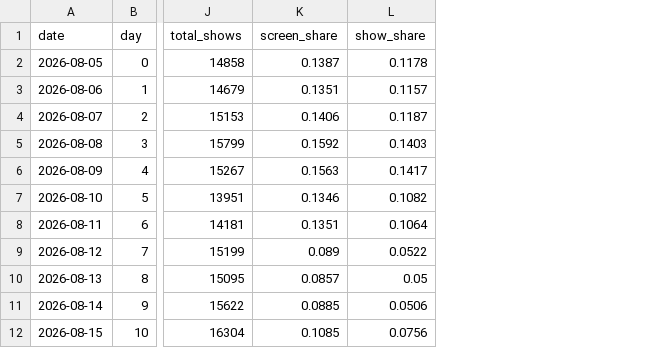
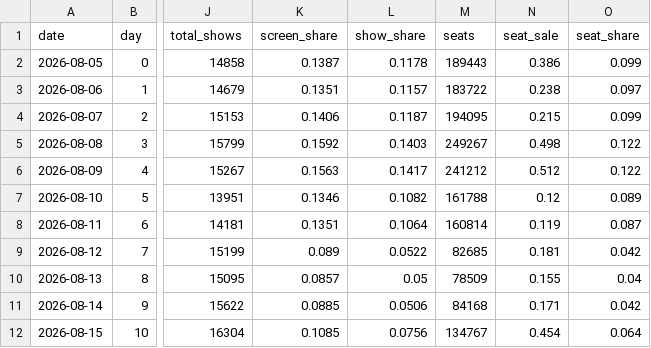
Before and after one commit to AndyWallstreet/buzztrend, a CSV file: data/hatchuping/m2_daily.csv, drawn as a sheet; only a part is shown, gaps mark what is left out; the diff names each change by its address in the sheet, - before the commit and + after, or states it on an @@ line.

Commit message:
kobis seats 2026-08-16

```diff
--- a/data/hatchuping/m2_daily.csv
+++ b/data/hatchuping/m2_daily.csv
+column M (seats), rows 2-12: 189443 | 183722 | 194095 | 249267 | 241212 | 161788 | 160814 | 82685 | 78509 | 84168 | 134767
+column N (seat_sale), rows 2-12: 0.386 | 0.238 | 0.215 | 0.498 | 0.512 | 0.12 | 0.119 | 0.181 | 0.155 | 0.171 | 0.454
+column O (seat_share), rows 2-12: 0.099 | 0.097 | 0.099 | 0.122 | 0.122 | 0.089 | 0.087 | 0.042 | 0.04 | 0.042 | 0.064
```
